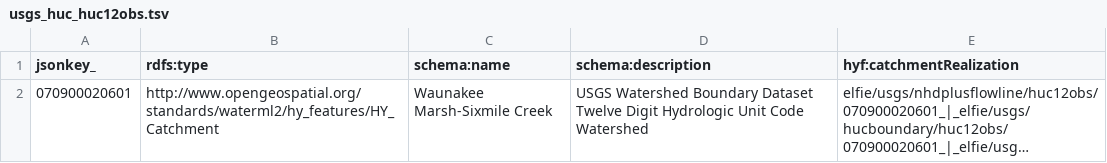
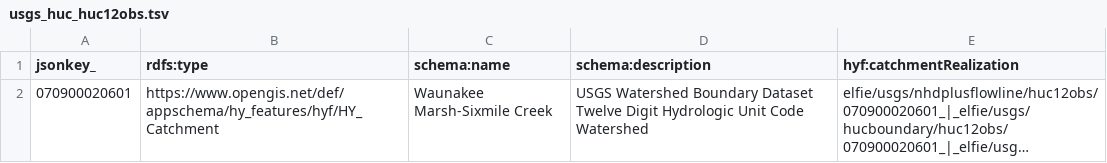
Before and after one commit to opengeospatial/SELFIE, a TSV file: tools/R/huc12obs/usgs_huc_huc12obs.tsv, drawn as a sheet; long unchanged cells end in …; the diff names each change by its address in the sheet, - before the commit and + after, or states it on an @@ line.

```diff
--- a/tools/R/huc12obs/usgs_huc_huc12obs.tsv
+++ b/tools/R/huc12obs/usgs_huc_huc12obs.tsv
-B2 (rdfs:type): http://www.opengeospatial.org/standards/waterml2/hy_features/HY_Catchment
+B2 (rdfs:type): https://www.opengis.net/def/appschema/hy_features/hyf/HY_Catchment
```
Also changed, not shown: tools/R/huc12obs/usgs_hucboundary_huc12obs.tsv, tools/R/huc12obs/usgs_hydrometricnetwork_huc12obs.tsv, 47 other files.
